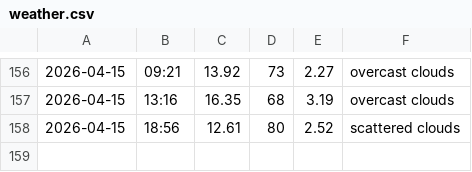
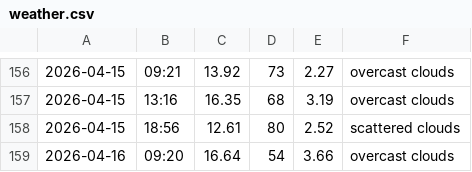
Before and after one commit to jozefgocik/data-collector, a CSV file: weather.csv, drawn as a sheet; only a part is shown, gaps mark what is left out; the diff names each change by its address in the sheet, - before the commit and + after, or states it on an @@ line.

```diff
--- a/weather.csv
+++ b/weather.csv
+row 159: 2026-04-16 | 09:20 | 16.64 | 54 | 3.66 | overcast clouds
```
